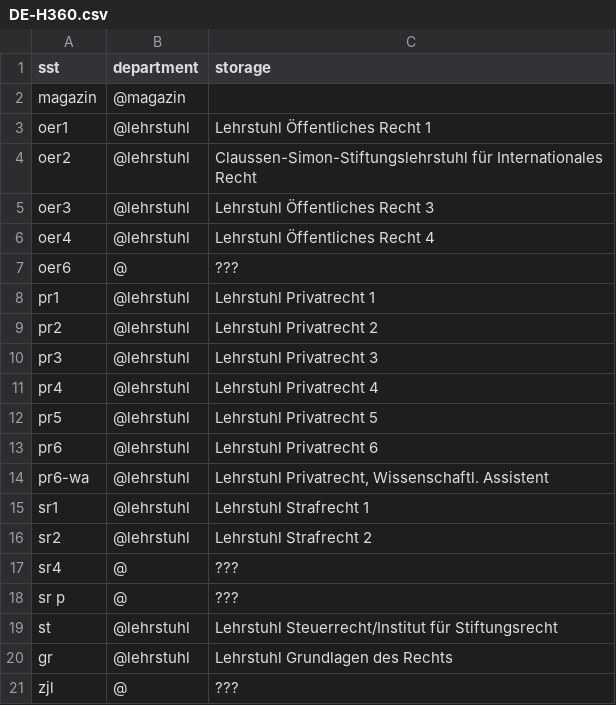
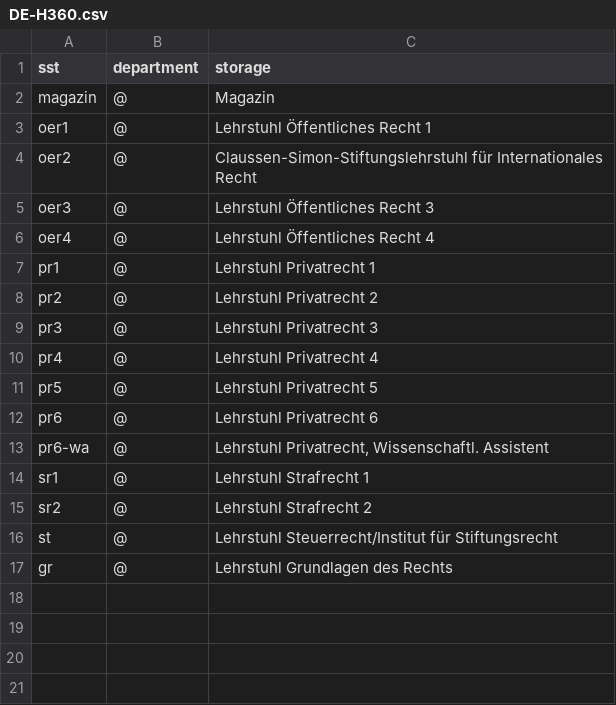
Before and after one commit to gbv/daia-config, a CSV file: sstmap/DE-H360.csv, drawn as a sheet.

Commit message:
Bucerius Law-School (ISIL DE-H360) ohne eigene Standorte

```diff
--- a/sstmap/DE-H360.csv
+++ b/sstmap/DE-H360.csv
@@ -1,21 +1,17 @@
 sst, department, storage
-magazin, @magazin,
-oer1, @lehrstuhl, Lehrstuhl Öffentliches Recht 1
-oer2, @lehrstuhl, Claussen-Simon-Stiftungslehrstuhl für Internationales Recht
-oer3, @lehrstuhl, Lehrstuhl Öffentliches Recht 3
-oer4, @lehrstuhl, Lehrstuhl Öffentliches Recht 4
-oer6, @, ???
-pr1, @lehrstuhl, Lehrstuhl Privatrecht 1
-pr2, @lehrstuhl, Lehrstuhl Privatrecht 2
-pr3, @lehrstuhl, Lehrstuhl Privatrecht 3
-pr4, @lehrstuhl, Lehrstuhl Privatrecht 4
-pr5, @lehrstuhl, Lehrstuhl Privatrecht 5
-pr6, @lehrstuhl, Lehrstuhl Privatrecht 6
-pr6-wa, @lehrstuhl, "Lehrstuhl Privatrecht, Wissenschaftl. Assistent"
-sr1, @lehrstuhl, Lehrstuhl Strafrecht 1
-sr2, @lehrstuhl, Lehrstuhl Strafrecht 2
-sr4, @, ???
-sr p, @, ???
-st, @lehrstuhl, Lehrstuhl Steuerrecht/Institut für Stiftungsrecht
-gr, @lehrstuhl, Lehrstuhl Grundlagen des Rechts
-zjl, @, ???
+magazin, @, Magazin
+oer1, @, Lehrstuhl Öffentliches Recht 1
+oer2, @, Claussen-Simon-Stiftungslehrstuhl für Internationales Recht
+oer3, @, Lehrstuhl Öffentliches Recht 3
+oer4, @, Lehrstuhl Öffentliches Recht 4
+pr1, @, Lehrstuhl Privatrecht 1
+pr2, @, Lehrstuhl Privatrecht 2
+pr3, @, Lehrstuhl Privatrecht 3
+pr4, @, Lehrstuhl Privatrecht 4
+pr5, @, Lehrstuhl Privatrecht 5
+pr6, @, Lehrstuhl Privatrecht 6
+pr6-wa, @, "Lehrstuhl Privatrecht, Wissenschaftl. Assistent"
+sr1, @, Lehrstuhl Strafrecht 1
+sr2, @, Lehrstuhl Strafrecht 2
+st, @, Lehrstuhl Steuerrecht/Institut für Stiftungsrecht
+gr, @, Lehrstuhl Grundlagen des Rechts
```
